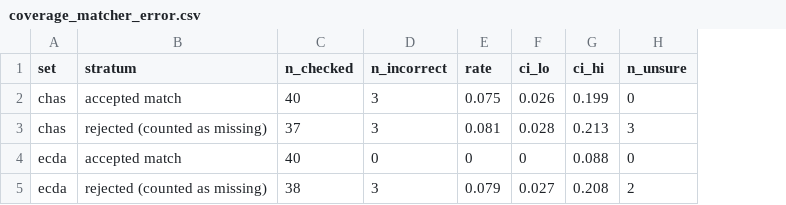
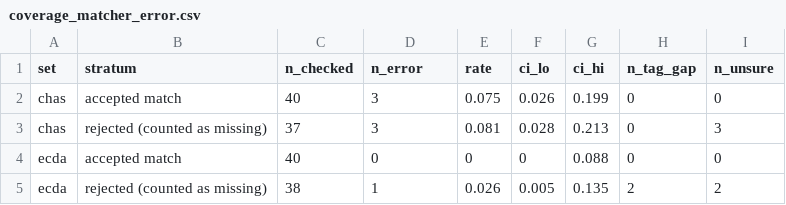
Before and after one commit to Etheo97127/tba4220-tp-geospatial-accessibility-analysis, a CSV file: outputs/tables/coverage_matcher_error.csv, drawn as a sheet; the diff names each change by its address in the sheet, - before the commit and + after, or states it on an @@ line.

```diff
--- a/outputs/tables/coverage_matcher_error.csv
+++ b/outputs/tables/coverage_matcher_error.csv
+column H (n_tag_gap), rows 2-5: 0 | 0 | 0 | 2
-D1: n_incorrect
+D1: n_error
-D5 (n_error): 3
+D5 (n_error): 1
-E5 (rate): 0.079
+E5 (rate): 0.026
-F5 (ci_lo): 0.027
+F5 (ci_lo): 0.005
-G5 (ci_hi): 0.208
+G5 (ci_hi): 0.135
```
Also changed, not shown: 3 other files.
